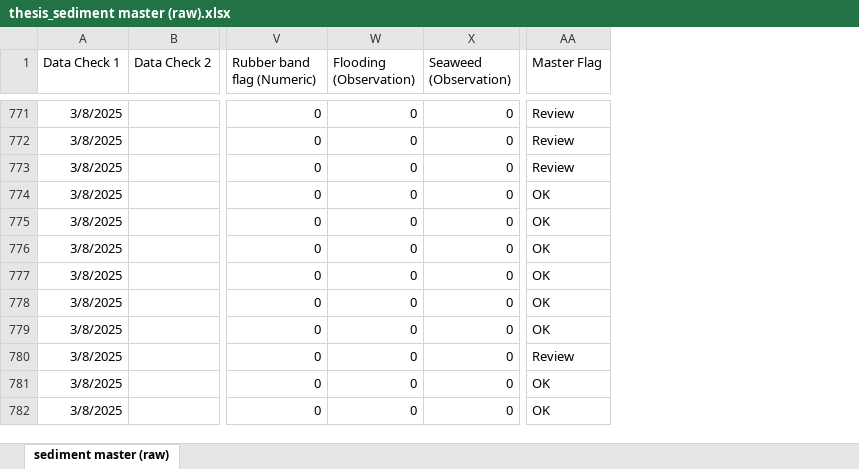
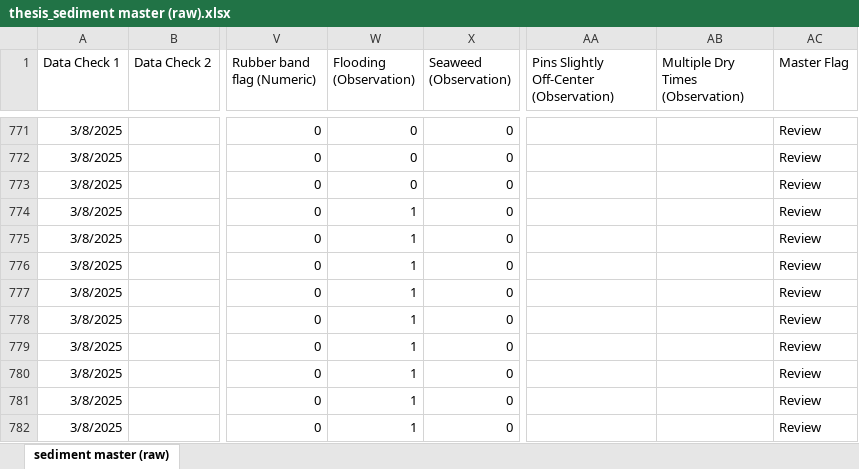
Before and after one commit to Smillersfsu/DepositionSFB, an Excel workbook: data/thesis_sediment master (raw).xlsx, sheet sediment master (raw), drawn as a sheet; only a part is shown, gaps mark what is left out; values as stored, in another font and other column widths than the file's, no borders; addresses are those after the commit; the diff covers the shown part only; the diff names each change by its address in the sheet, - before the commit and + after, or states it on an @@ line.

Commit message:
More revisions to the data sheet

```diff
--- a/data/thesis_sediment master (raw).xlsx (sheet sediment master (raw))
+++ b/data/thesis_sediment master (raw).xlsx (sheet sediment master (raw))
+column AA, row 1: Pins Slightly Off-Center (Observation)
+column AB (Multiple Dry Times (Observation)), empty
-W774:W782 (Flooding (Observation)): 0
+W774:W782 (Flooding (Observation)): 1
-AC774:AC779 (Master Flag): OK
+AC774:AC779 (Master Flag): Review
-AC781:AC782 (Master Flag): OK
+AC781:AC782 (Master Flag): Review
```
Also changed, not shown: 134 edited cells elsewhere in this sheet, formulas that keep their value.
